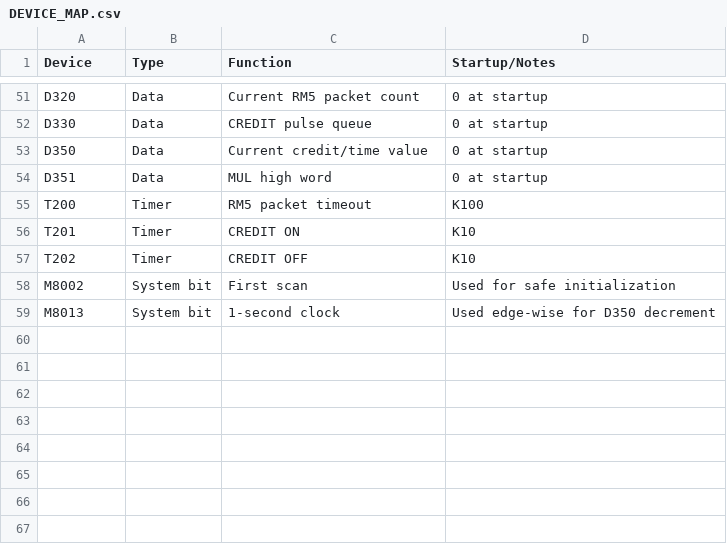
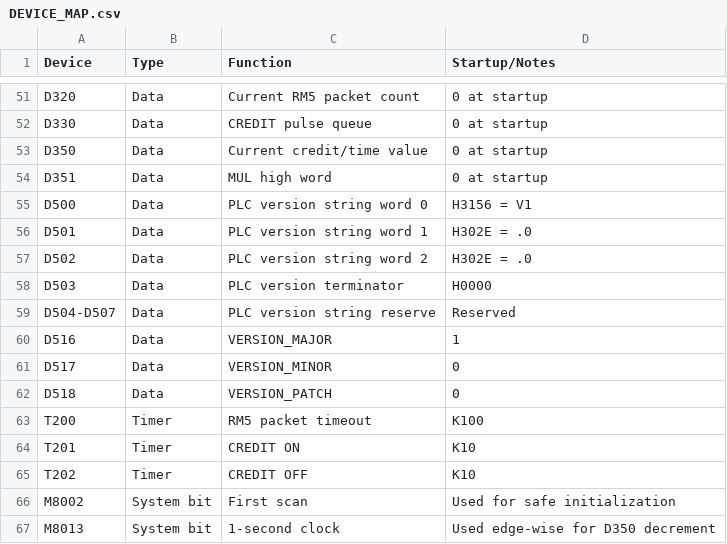
Before and after one commit to RobertRupa/PLC_HMI_PITSTART, a CSV file: plc/DEVICE_MAP.csv, drawn as a sheet; only a part is shown, gaps mark what is left out.

Commit message:
Add PLC version addresses to device map

```diff
--- a/plc/DEVICE_MAP.csv
+++ b/plc/DEVICE_MAP.csv
@@ -54,2 +54,10 @@ D350,Data,Current credit/time value,0 at startup
 D351,Data,MUL high word,0 at startup
+D500,Data,PLC version string word 0,"H3156 = V1"
+D501,Data,PLC version string word 1,"H302E = .0"
+D502,Data,PLC version string word 2,"H302E = .0"
+D503,Data,PLC version terminator,H0000
+D504-D507,Data,PLC version string reserve,Reserved
+D516,Data,VERSION_MAJOR,1
+D517,Data,VERSION_MINOR,0
+D518,Data,VERSION_PATCH,0
 T200,Timer,RM5 packet timeout,K100
```
